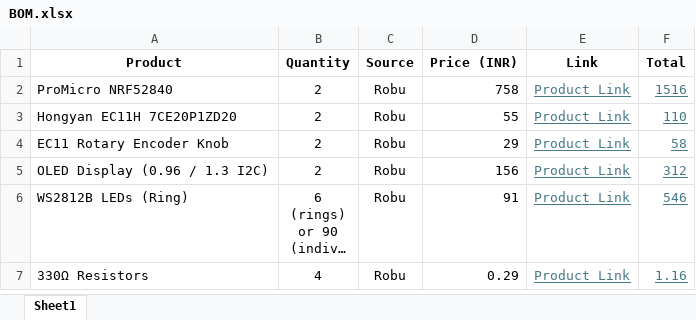
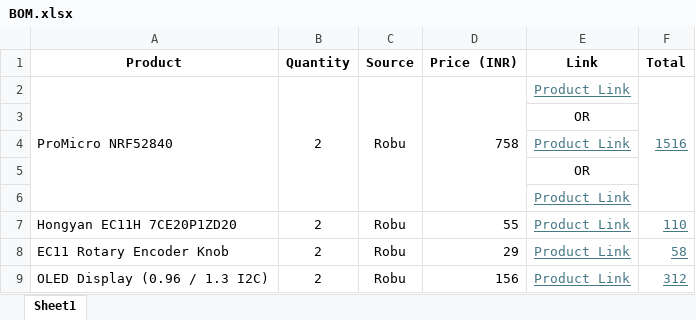
Before and after one commit to ambariz/Splitix-MK1, an Excel workbook: BOM.xlsx, sheet Sheet1, drawn as a sheet; only a part is shown; the shorter side is filled out with more unchanged rows; long unchanged cells end in …; values as stored, in another font and other column widths than the file's, no borders; the diff names each change by its address in the sheet, - before the commit and + after, or states it on an @@ line.

Commit message:
updated BOM

```diff
--- a/BOM.xlsx (sheet Sheet1)
+++ b/BOM.xlsx (sheet Sheet1)
+A2:A6 merged
+B2:B6 merged
+C2:C6 merged
+D2:D6 merged
+F2:F6 merged
+row 3:  |  |  |  | OR
+row 4:  |  |  |  | Product Link
+row 5:  |  |  |  | OR
+row 6:  |  |  |  | Product Link
```
